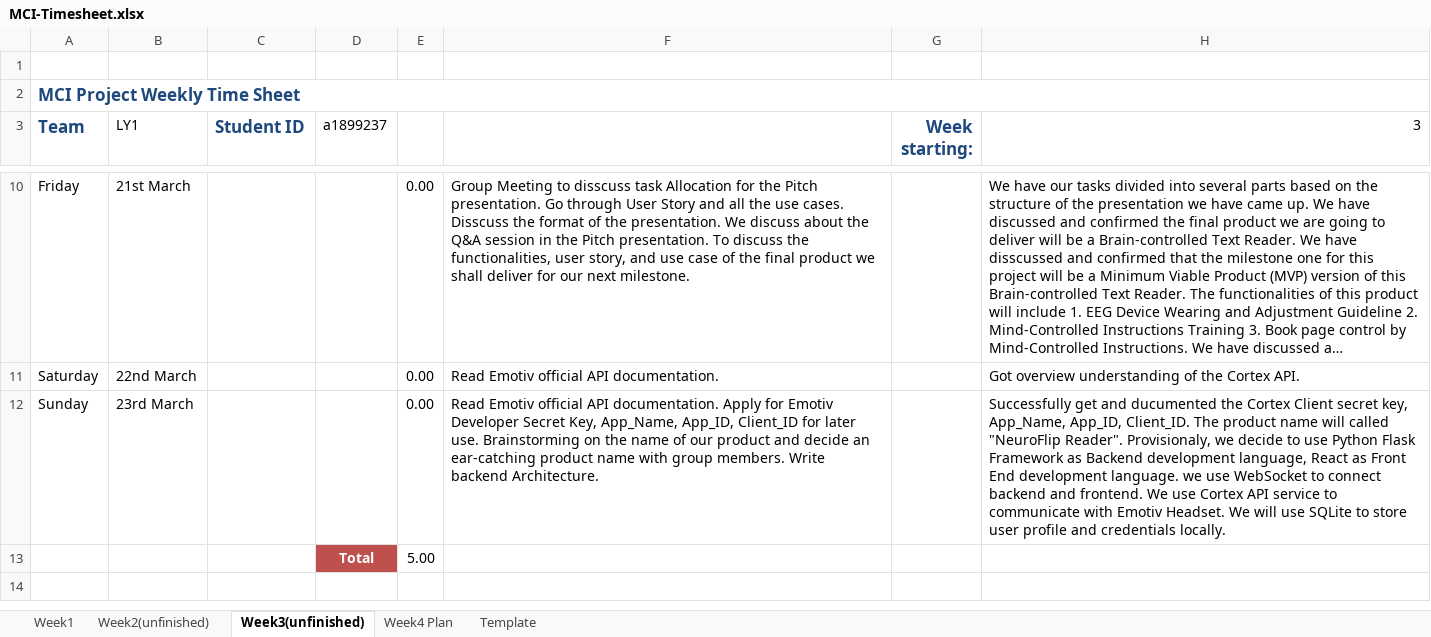
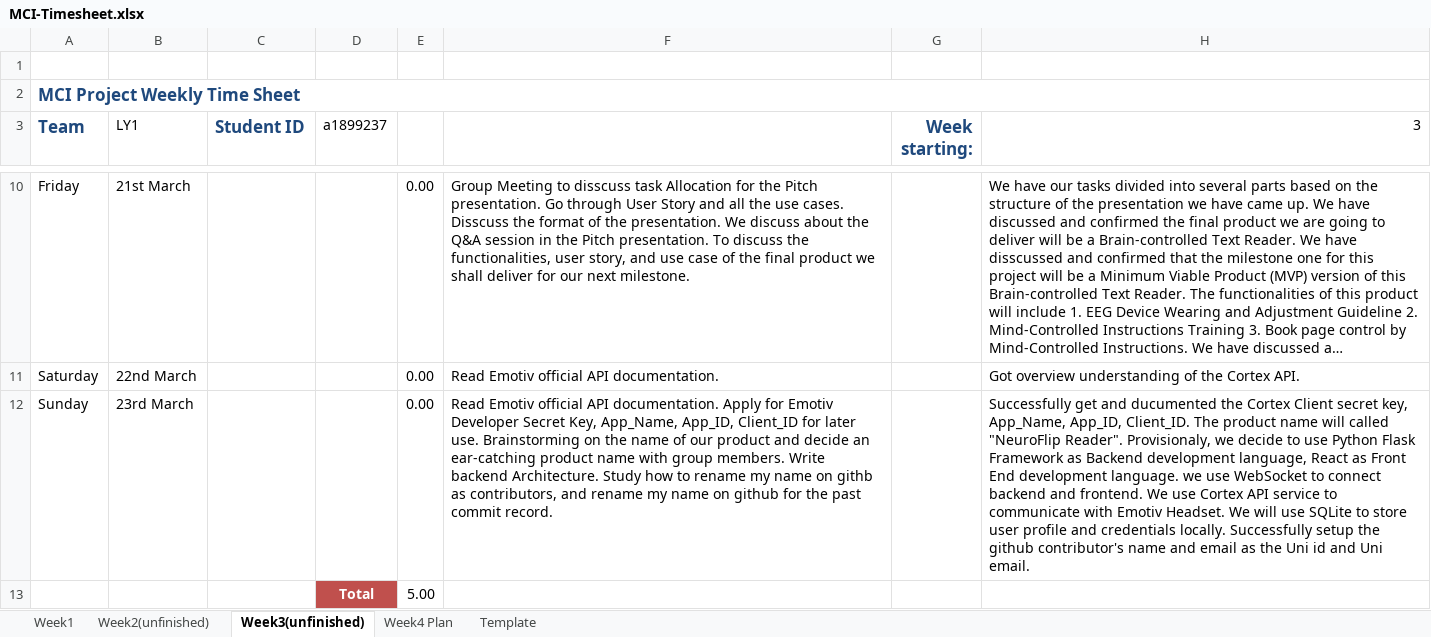
Before and after one commit to ChungBound/pageFlip-demo, an Excel workbook: Timesheet/Gengchao Yang/MCI-Timesheet.xlsx, sheet Week3(unfinished), drawn as a sheet; only a part is shown, gaps mark what is left out; long unchanged cells end in …; values as stored, in another font and other column widths than the file's, no borders; the diff names each change by its address in the sheet, - before the commit and + after, or states it on an @@ line.

Commit message:
Timesheet update

```diff
--- a/Timesheet/Gengchao Yang/MCI-Timesheet.xlsx (sheet Week3(unfinished))
+++ b/Timesheet/Gengchao Yang/MCI-Timesheet.xlsx (sheet Week3(unfinished))
-F12: …backend Architecture.
+F12: …backend Architecture. Study how to rename my name on githb as contributors, and rename my name on github for the past commit record.
-H12 (3): …credentials locally.
+H12 (3): …credentials locally. Successfully setup the github contributor's name and email as the Uni id and Uni email.
```
